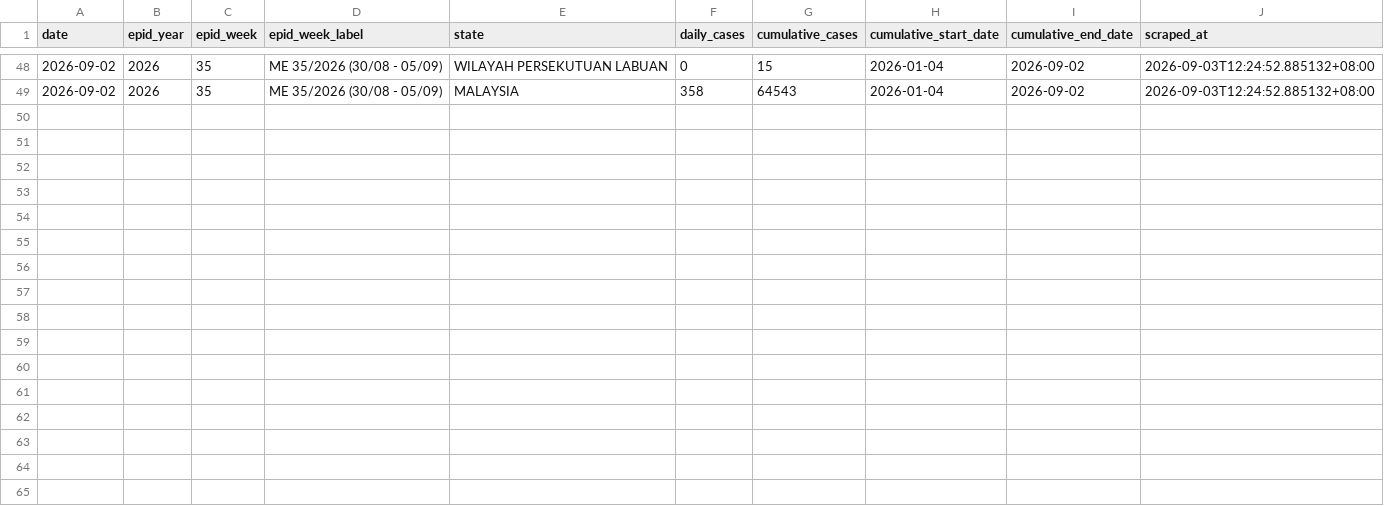
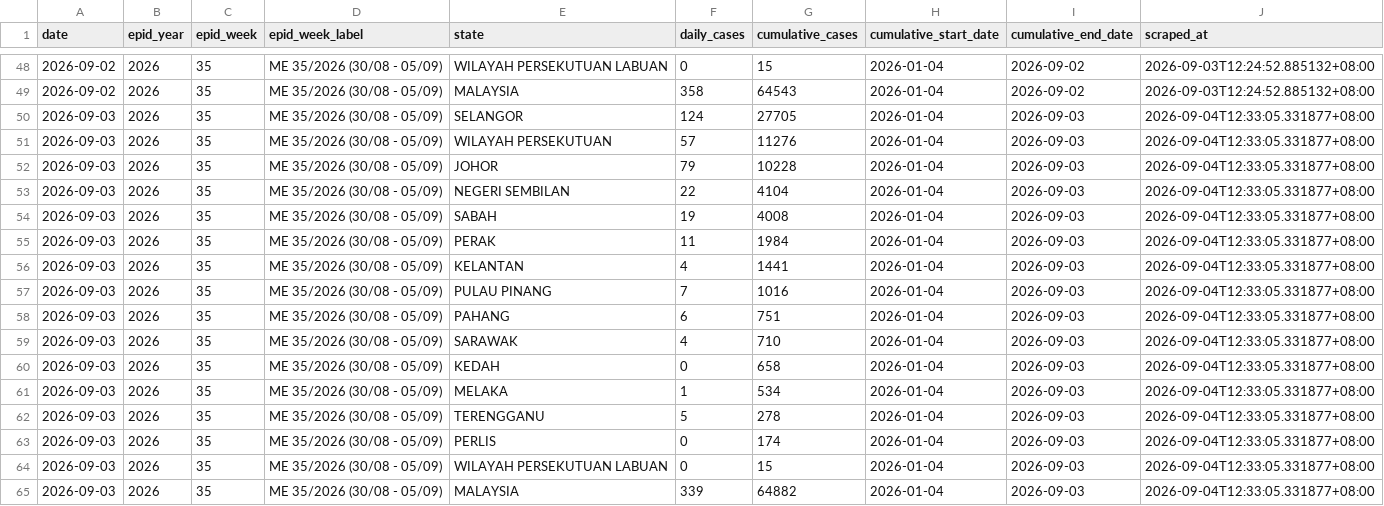
Before and after one commit to MohdAzmiSuliman/dailycaseden_iden, a CSV file: data/historical_dengue_cases.csv, drawn as a sheet; only a part is shown, gaps mark what is left out; the diff names each change by its address in the sheet, - before the commit and + after, or states it on an @@ line.

```diff
--- a/data/historical_dengue_cases.csv
+++ b/data/historical_dengue_cases.csv
+row 50: 2026-09-03 | 2026 | 35 | ME 35/2026 (30/08 - 05/09) | SELANGOR | 124 | 27705 | 2026-01-04 | 2026-09-03 | 2026-09-04T12:33:05.331877+08:00
+row 51: 2026-09-03 | 2026 | 35 | ME 35/2026 (30/08 - 05/09) | WILAYAH PERSEKUTUAN | 57 | 11276 | 2026-01-04 | 2026-09-03 | 2026-09-04T12:33:05.331877+08:00
+row 52: 2026-09-03 | 2026 | 35 | ME 35/2026 (30/08 - 05/09) | JOHOR | 79 | 10228 | 2026-01-04 | 2026-09-03 | 2026-09-04T12:33:05.331877+08:00
+row 53: 2026-09-03 | 2026 | 35 | ME 35/2026 (30/08 - 05/09) | NEGERI SEMBILAN | 22 | 4104 | 2026-01-04 | 2026-09-03 | 2026-09-04T12:33:05.331877+08:00
+row 54: 2026-09-03 | 2026 | 35 | ME 35/2026 (30/08 - 05/09) | SABAH | 19 | 4008 | 2026-01-04 | 2026-09-03 | 2026-09-04T12:33:05.331877+08:00
+row 55: 2026-09-03 | 2026 | 35 | ME 35/2026 (30/08 - 05/09) | PERAK | 11 | 1984 | 2026-01-04 | 2026-09-03 | 2026-09-04T12:33:05.331877+08:00
+row 56: 2026-09-03 | 2026 | 35 | ME 35/2026 (30/08 - 05/09) | KELANTAN | 4 | 1441 | 2026-01-04 | 2026-09-03 | 2026-09-04T12:33:05.331877+08:00
+row 57: 2026-09-03 | 2026 | 35 | ME 35/2026 (30/08 - 05/09) | PULAU PINANG | 7 | 1016 | 2026-01-04 | 2026-09-03 | 2026-09-04T12:33:05.331877+08:00
+row 58: 2026-09-03 | 2026 | 35 | ME 35/2026 (30/08 - 05/09) | PAHANG | 6 | 751 | 2026-01-04 | 2026-09-03 | 2026-09-04T12:33:05.331877+08:00
+row 59: 2026-09-03 | 2026 | 35 | ME 35/2026 (30/08 - 05/09) | SARAWAK | 4 | 710 | 2026-01-04 | 2026-09-03 | 2026-09-04T12:33:05.331877+08:00
+row 60: 2026-09-03 | 2026 | 35 | ME 35/2026 (30/08 - 05/09) | KEDAH | 0 | 658 | 2026-01-04 | 2026-09-03 | 2026-09-04T12:33:05.331877+08:00
+row 61: 2026-09-03 | 2026 | 35 | ME 35/2026 (30/08 - 05/09) | MELAKA | 1 | 534 | 2026-01-04 | 2026-09-03 | 2026-09-04T12:33:05.331877+08:00
+row 62: 2026-09-03 | 2026 | 35 | ME 35/2026 (30/08 - 05/09) | TERENGGANU | 5 | 278 | 2026-01-04 | 2026-09-03 | 2026-09-04T12:33:05.331877+08:00
+row 63: 2026-09-03 | 2026 | 35 | ME 35/2026 (30/08 - 05/09) | PERLIS | 0 | 174 | 2026-01-04 | 2026-09-03 | 2026-09-04T12:33:05.331877+08:00
+row 64: 2026-09-03 | 2026 | 35 | ME 35/2026 (30/08 - 05/09) | WILAYAH PERSEKUTUAN LABUAN | 0 | 15 | 2026-01-04 | 2026-09-03 | 2026-09-04T12:33:05.331877+08:00
+row 65: 2026-09-03 | 2026 | 35 | ME 35/2026 (30/08 - 05/09) | MALAYSIA | 339 | 64882 | 2026-01-04 | 2026-09-03 | 2026-09-04T12:33:05.331877+08:00
```
Also changed, not shown: 3 other files.
